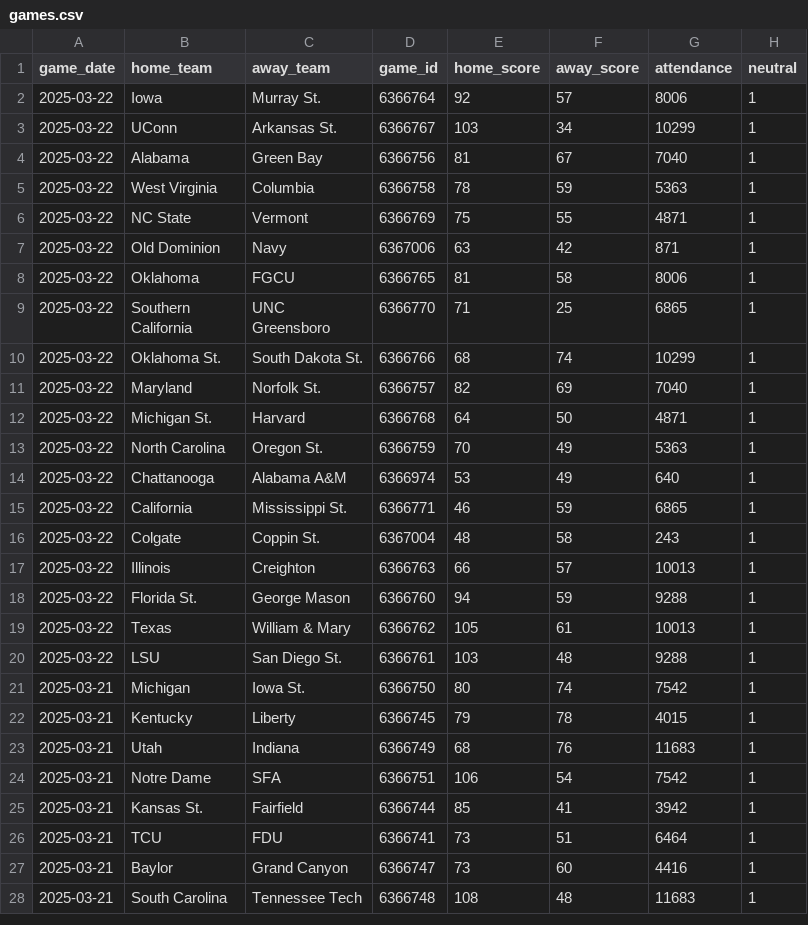
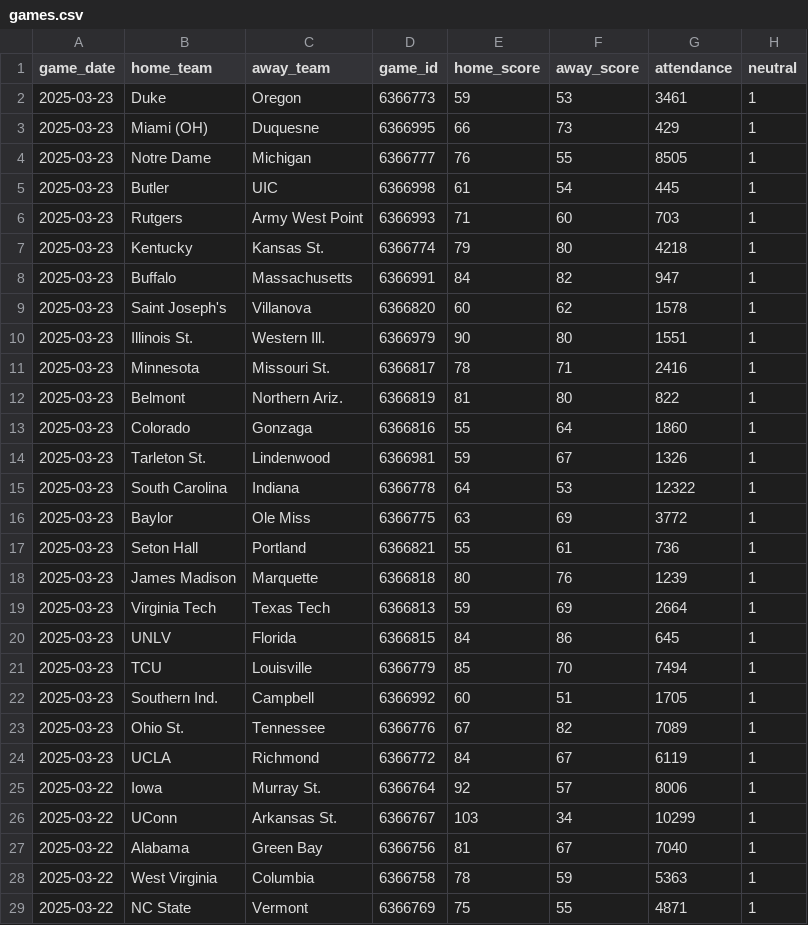
Before and after one commit to JackLich10/ncaa_shots, a CSV file: data/womens/games.csv, drawn as a sheet; only a part is shown; the shorter side is filled out with more unchanged rows; the diff names each change by its address in the sheet, - before the commit and + after, or states it on an @@ line.

```diff
--- a/data/womens/games.csv
+++ b/data/womens/games.csv
+row 2: 2025-03-23 | Duke | Oregon | 6366773 | 59 | 53 | 3461 | 1
+row 3: 2025-03-23 | Miami (OH) | Duquesne | 6366995 | 66 | 73 | 429 | 1
+row 4: 2025-03-23 | Notre Dame | Michigan | 6366777 | 76 | 55 | 8505 | 1
+row 5: 2025-03-23 | Butler | UIC | 6366998 | 61 | 54 | 445 | 1
+row 6: 2025-03-23 | Rutgers | Army West Point | 6366993 | 71 | 60 | 703 | 1
+row 7: 2025-03-23 | Kentucky | Kansas St. | 6366774 | 79 | 80 | 4218 | 1
+row 8: 2025-03-23 | Buffalo | Massachusetts | 6366991 | 84 | 82 | 947 | 1
+row 9: 2025-03-23 | Saint Joseph's | Villanova | 6366820 | 60 | 62 | 1578 | 1
+row 10: 2025-03-23 | Illinois St. | Western Ill. | 6366979 | 90 | 80 | 1551 | 1
+row 11: 2025-03-23 | Minnesota | Missouri St. | 6366817 | 78 | 71 | 2416 | 1
+row 12: 2025-03-23 | Belmont | Northern Ariz. | 6366819 | 81 | 80 | 822 | 1
+row 13: 2025-03-23 | Colorado | Gonzaga | 6366816 | 55 | 64 | 1860 | 1
+row 14: 2025-03-23 | Tarleton St. | Lindenwood | 6366981 | 59 | 67 | 1326 | 1
+row 15: 2025-03-23 | South Carolina | Indiana | 6366778 | 64 | 53 | 12322 | 1
+row 16: 2025-03-23 | Baylor | Ole Miss | 6366775 | 63 | 69 | 3772 | 1
+row 17: 2025-03-23 | Seton Hall | Portland | 6366821 | 55 | 61 | 736 | 1
+row 18: 2025-03-23 | James Madison | Marquette | 6366818 | 80 | 76 | 1239 | 1
+row 19: 2025-03-23 | Virginia Tech | Texas Tech | 6366813 | 59 | 69 | 2664 | 1
+row 20: 2025-03-23 | UNLV | Florida | 6366815 | 84 | 86 | 645 | 1
+row 21: 2025-03-23 | TCU | Louisville | 6366779 | 85 | 70 | 7494 | 1
+row 22: 2025-03-23 | Southern Ind. | Campbell | 6366992 | 60 | 51 | 1705 | 1
+row 23: 2025-03-23 | Ohio St. | Tennessee | 6366776 | 67 | 82 | 7089 | 1
+row 24: 2025-03-23 | UCLA | Richmond | 6366772 | 84 | 67 | 6119 | 1
```
Also changed, not shown: data/mens/games.csv, 2 other files.
